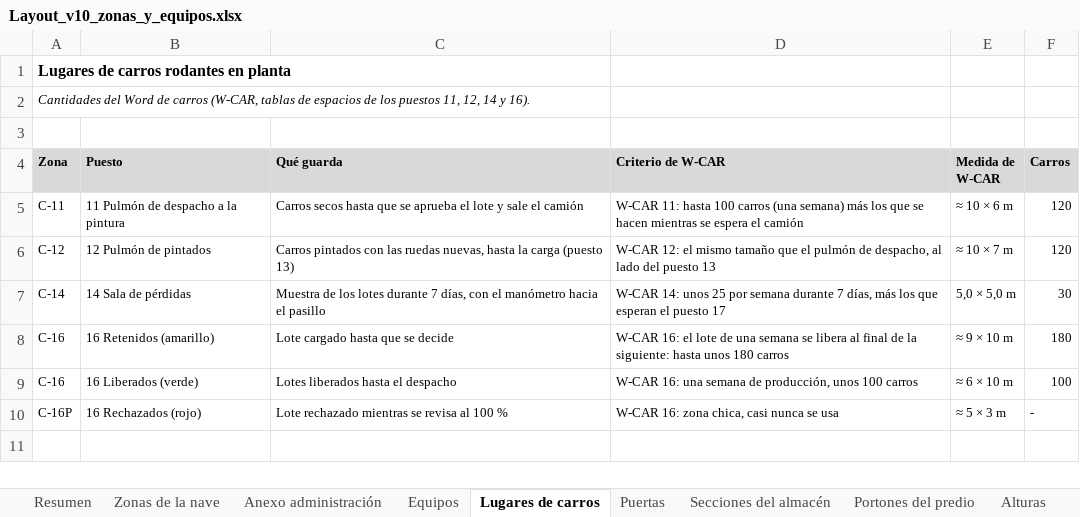
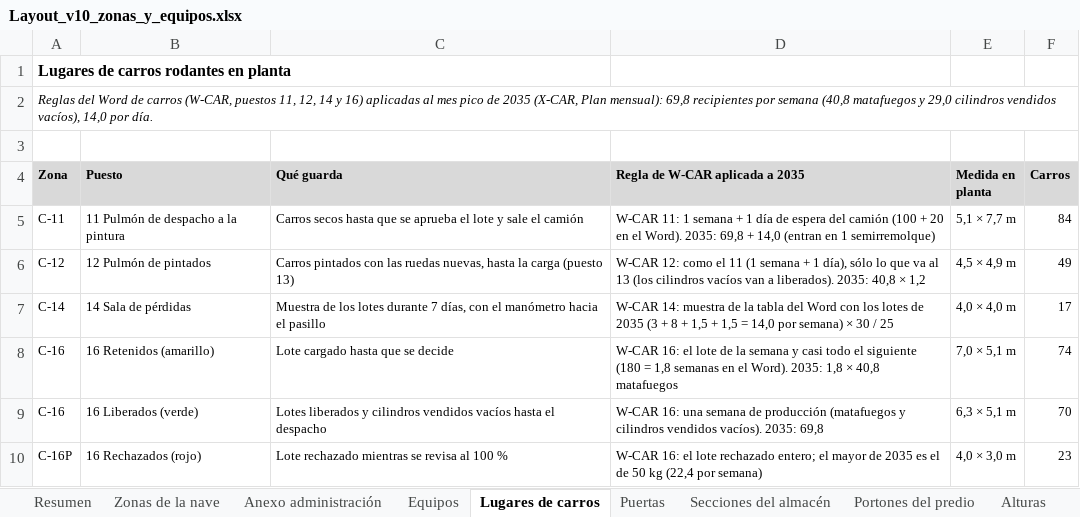
Before and after one commit to TadeoSinay/planos_industrial_flama, an Excel workbook: salida/v10/Layout_v10_zonas_y_equipos.xlsx, sheet Lugares de carros, drawn as a sheet; values as stored, in another font and other column widths than the file's, no borders; the diff names each change by its address in the sheet, - before the commit and + after, or states it on an @@ line.

```diff
--- a/salida/v10/Layout_v10_zonas_y_equipos.xlsx (sheet Lugares de carros)
+++ b/salida/v10/Layout_v10_zonas_y_equipos.xlsx (sheet Lugares de carros)
-A2 (Zona): Cantidades del Word de carros (W-CAR, tablas de espacios de los puestos 11, 12, 14 y 16).
+A2 (Zona): Reglas del Word de carros (W-CAR, puestos 11, 12, 14 y 16) aplicadas al mes pico de 2035 (X-CAR, Plan mensual): 69,8 recipientes por semana (40,8 matafuegos y 29,0 cilindros vendidos vacíos), 14,0 por día.
-D4: Criterio de W-CAR
+D4: Regla de W-CAR aplicada a 2035
-E4: Medida de W-CAR
+E4: Medida en planta
-D5 (Regla de W-CAR aplicada a 2035): W-CAR 11: hasta 100 carros (una semana) más los que se hacen mientras se espera el camión
+D5 (Regla de W-CAR aplicada a 2035): W-CAR 11: 1 semana + 1 día de espera del camión (100 + 20 en el Word). 2035: 69,8 + 14,0 (entran en 1 semirremolque)
-E5 (Medida en planta): ≈ 10 × 6 m
+E5 (Medida en planta): 5,1 × 7,7 m
-F5 (Carros): 120
+F5 (Carros): 84
-D6 (Regla de W-CAR aplicada a 2035): W-CAR 12: el mismo tamaño que el pulmón de despacho, al lado del puesto 13
+D6 (Regla de W-CAR aplicada a 2035): W-CAR 12: como el 11 (1 semana + 1 día), sólo lo que va al 13 (los cilindros vacíos van a liberados). 2035: 40,8 × 1,2
-E6 (Medida en planta): ≈ 10 × 7 m
+E6 (Medida en planta): 4,5 × 4,9 m
-F6 (Carros): 120
+F6 (Carros): 49
-D7 (Regla de W-CAR aplicada a 2035): W-CAR 14: unos 25 por semana durante 7 días, más los que esperan el puesto 17
+D7 (Regla de W-CAR aplicada a 2035): W-CAR 14: muestra de la tabla del Word con los lotes de 2035 (3 + 8 + 1,5 + 1,5 = 14,0 por semana) × 30 / 25
-E7 (Medida en planta): 5,0 × 5,0 m
+E7 (Medida en planta): 4,0 × 4,0 m
-F7 (Carros): 30
+F7 (Carros): 17
-D8 (Regla de W-CAR aplicada a 2035): …lote de una semana se libera al final de la siguiente: hasta unos 180 carros
+D8 (Regla de W-CAR aplicada a 2035): …lote de la semana y casi todo el siguiente (180 = 1,8 semanas en el Word). 2035: 1,8 × 40,8 matafuegos
-E8 (Medida en planta): ≈ 9 × 10 m
+E8 (Medida en planta): 7,0 × 5,1 m
-F8 (Carros): 180
+F8 (Carros): 74
-C9 (Qué guarda): Lotes liberados hasta el…
+C9 (Qué guarda): Lotes liberados y cilindros vendidos vacíos hasta el…
-D9 (Regla de W-CAR aplicada a 2035): …semana de producción, unos 100 carros
+D9 (Regla de W-CAR aplicada a 2035): …semana de producción (matafuegos y cilindros vendidos vacíos). 2035: 69,8
-E9 (Medida en planta): ≈ 6 × 10 m
+E9 (Medida en planta): 6,3 × 5,1 m
-F9 (Carros): 100
+F9 (Carros): 70
-D10 (Regla de W-CAR aplicada a 2035): W-CAR 16: zona chica, casi nunca se usa
+D10 (Regla de W-CAR aplicada a 2035): W-CAR 16: el lote rechazado entero; el mayor de 2035 es el de 50 kg (22,4 por semana)
-E10 (Medida en planta): ≈ 5 × 3 m
+E10 (Medida en planta): 4,0 × 3,0 m
-F10 (Carros): -
+F10 (Carros): 23
```
Also changed, not shown: sheet Zonas de la nave, sheet Equipos, sheet Resumen, 16 other files.
